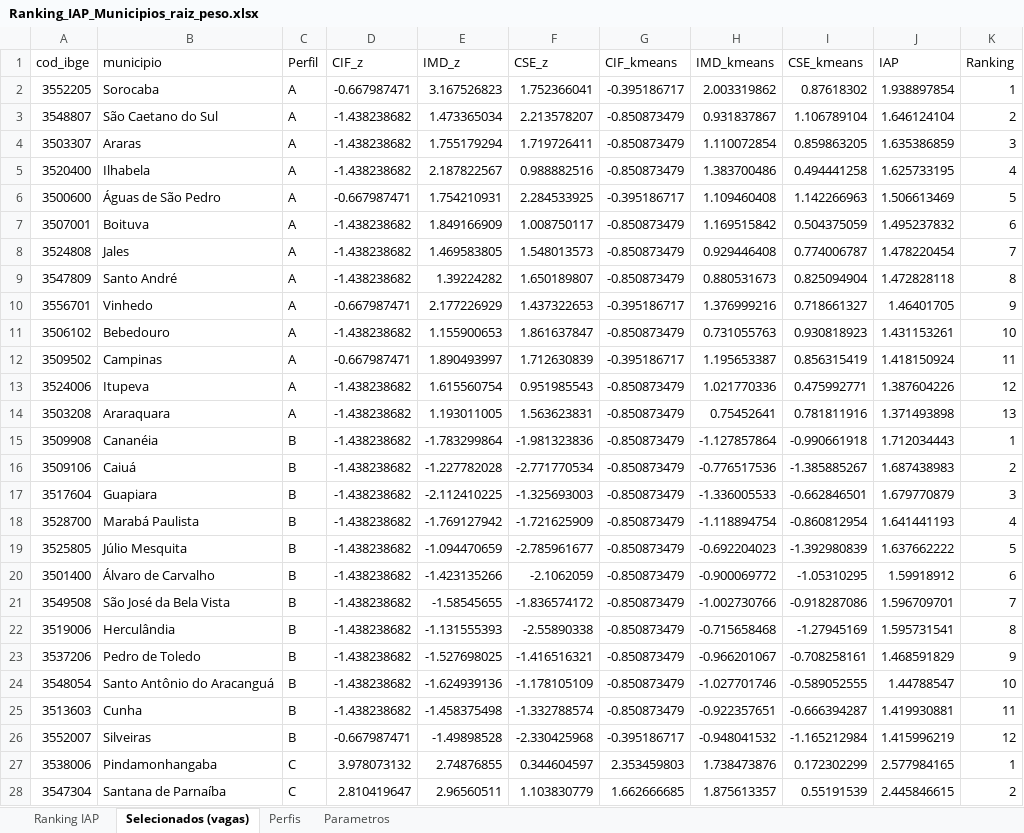
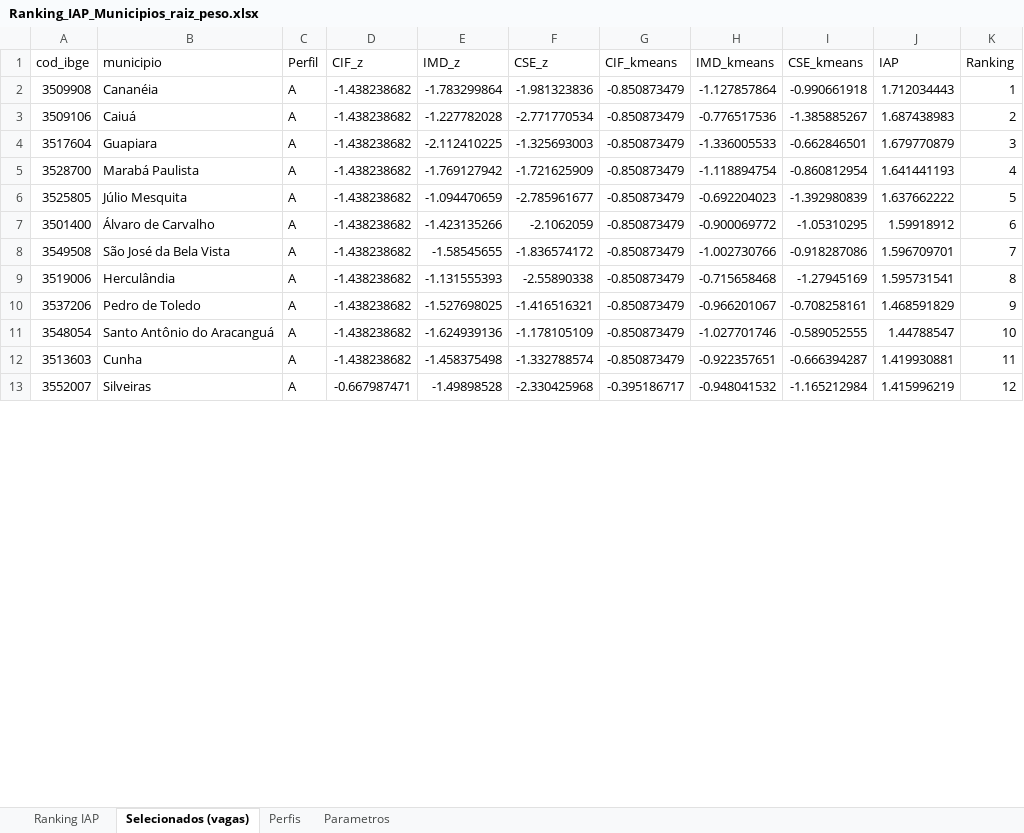
Before and after one commit to aryanecavalcantefranca/projeto-oportunidades, an Excel workbook: metodologia_cidades_inteligentes/resultados/Ranking_IAP_Municipios_raiz_peso.xlsx, sheet Selecionados (vagas), drawn as a sheet; only a part is shown; values as stored, in another font and other column widths than the file's, no borders; removed rows and columns are numbered as before the commit, all else as after; the diff covers the shown part only; the diff names each change by its address in the sheet, - before the commit and + after, or states it on an @@ line.

```diff
--- a/metodologia_cidades_inteligentes/resultados/Ranking_IAP_Municipios_raiz_peso.xlsx (sheet Selecionados (vagas))
+++ b/metodologia_cidades_inteligentes/resultados/Ranking_IAP_Municipios_raiz_peso.xlsx (sheet Selecionados (vagas))
-row 2: 3552205 | Sorocaba | A | -0.667987471 | 3.167526823 | 1.752366041 | -0.395186717 | 2.003319862 | 0.87618302 | 1.938897854 | 1
-row 3: 3548807 | São Caetano do Sul | A | -1.438238682 | 1.473365034 | 2.213578207 | -0.850873479 | 0.931837867 | 1.106789104 | 1.646124104 | 2
-row 4: 3503307 | Araras | A | -1.438238682 | 1.755179294 | 1.719726411 | -0.850873479 | 1.110072854 | 0.859863205 | 1.635386859 | 3
-row 5: 3520400 | Ilhabela | A | -1.438238682 | 2.187822567 | 0.988882516 | -0.850873479 | 1.383700486 | 0.494441258 | 1.625733195 | 4
-row 6: 3500600 | Águas de São Pedro | A | -0.667987471 | 1.754210931 | 2.284533925 | -0.395186717 | 1.109460408 | 1.142266963 | 1.506613469 | 5
-row 7: 3507001 | Boituva | A | -1.438238682 | 1.849166909 | 1.008750117 | -0.850873479 | 1.169515842 | 0.504375059 | 1.495237832 | 6
-row 8: 3524808 | Jales | A | -1.438238682 | 1.469583805 | 1.548013573 | -0.850873479 | 0.929446408 | 0.774006787 | 1.478220454 | 7
-row 9: 3547809 | Santo André | A | -1.438238682 | 1.39224282 | 1.650189807 | -0.850873479 | 0.880531673 | 0.825094904 | 1.472828118 | 8
-row 10: 3556701 | Vinhedo | A | -0.667987471 | 2.177226929 | 1.437322653 | -0.395186717 | 1.376999216 | 0.718661327 | 1.46401705 | 9
-row 11: 3506102 | Bebedouro | A | -1.438238682 | 1.155900653 | 1.861637847 | -0.850873479 | 0.731055763 | 0.930818923 | 1.431153261 | 10
-row 12: 3509502 | Campinas | A | -0.667987471 | 1.890493997 | 1.712630839 | -0.395186717 | 1.195653387 | 0.856315419 | 1.418150924 | 11
-row 13: 3524006 | Itupeva | A | -1.438238682 | 1.615560754 | 0.951985543 | -0.850873479 | 1.021770336 | 0.475992771 | 1.387604226 | 12
-row 14: 3503208 | Araraquara | A | -1.438238682 | 1.193011005 | 1.563623831 | -0.850873479 | 0.75452641 | 0.781811916 | 1.371493898 | 13
-C2:C13 (Perfil): B
+C2:C13 (Perfil): A
-row 27: 3538006 | Pindamonhangaba | C | 3.978073132 | 2.74876855 | 0.344604597 | 2.353459803 | 1.738473876 | 0.172302299 | 2.577984165 | 1
-row 28: 3547304 | Santana de Parnaíba | C | 2.810419647 | 2.96560511 | 1.103830779 | 1.662666685 | 1.875613357 | 0.55191539 | 2.445846615 | 2
```
Also changed, not shown: 23 added rows, 8 removed rows and 15 edited cells elsewhere in this sheet, sheet Ranking IAP, sheet Perfis, sheet Parametros, metodologia_cidades_inteligentes/resultados/Comparacao_Original_vs_RaizPeso.xlsx, metodologia_cidades_inteligentes/resultados/Ranking_Representatividade_raiz_peso.xlsx, 6 other files.
